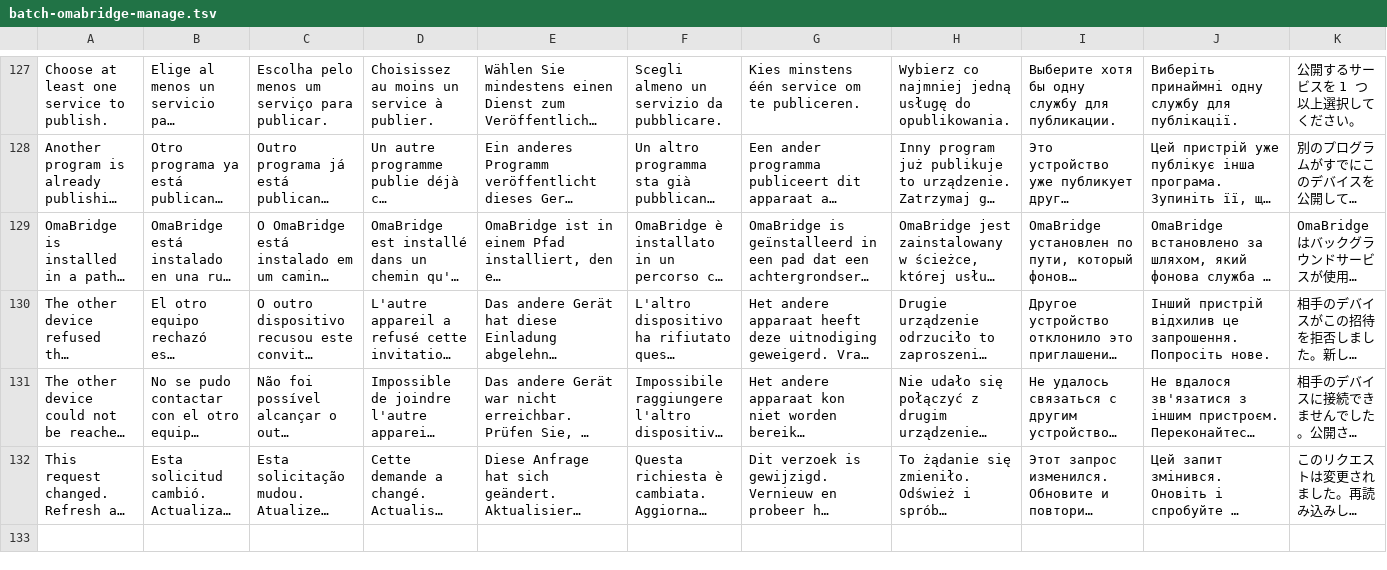
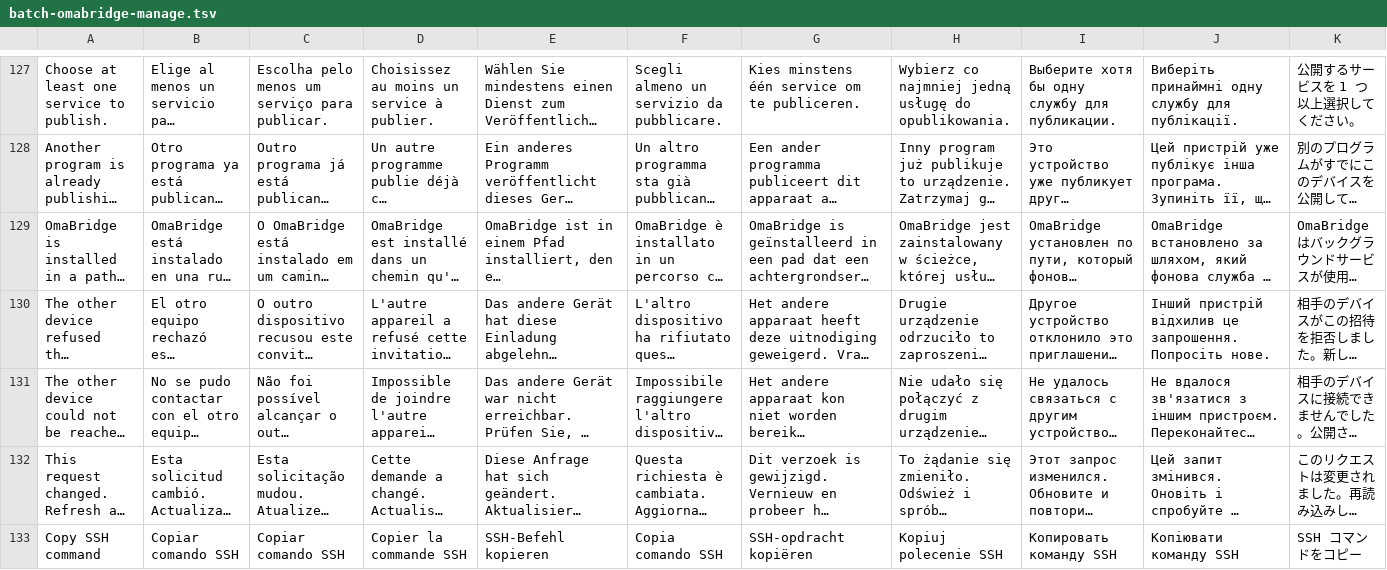
Before and after one commit to avillagran/omarchy-t3-code, a TSV file: translations/batch-omabridge-manage.tsv, drawn as a sheet; only a part is shown, gaps mark what is left out; long unchanged cells end in …; rows hold the shown columns only; the diff names each change by its address in the sheet, - before the commit and + after, or states it on an @@ line.

Commit message:
Copy an SSH command that reaches a paired device through OmaBridge
Ported from the Control Panel's OmaBridge page: each paired device that
grants SSH offers "Copy SSH command" when OmaBridge supports
`connect-stdio`, copying `ssh -o ProxyCommand='omabridge connect …'`.
An OmaBridge-only host's setup prompt ends with the same command.

```diff
--- a/translations/batch-omabridge-manage.tsv
+++ b/translations/batch-omabridge-manage.tsv
+row 133: Copy SSH command | Copiar comando SSH | Copiar comando SSH | Copier la commande SSH | SSH-Befehl kopieren | Copia comando SSH | SSH-opdracht kopiëren | Kopiuj polecenie SSH | Копировать команду SSH | Копіювати команду SSH | SSH コマンドをコピー
```
Also changed, not shown: 8 other files.
